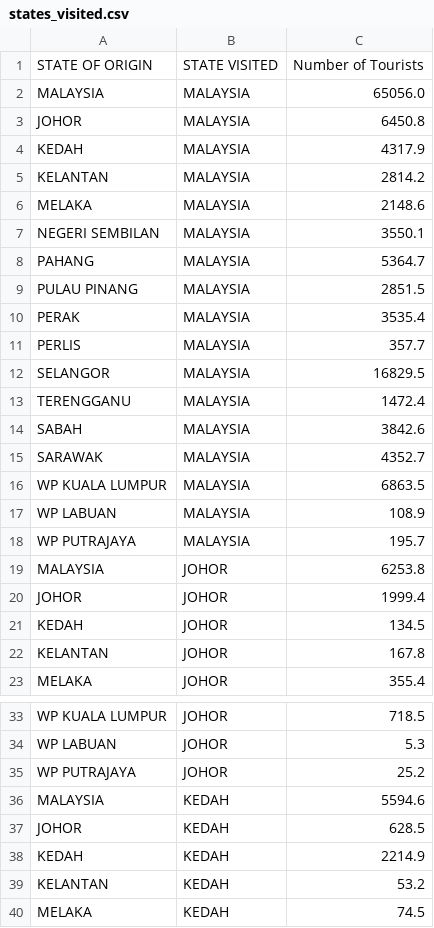
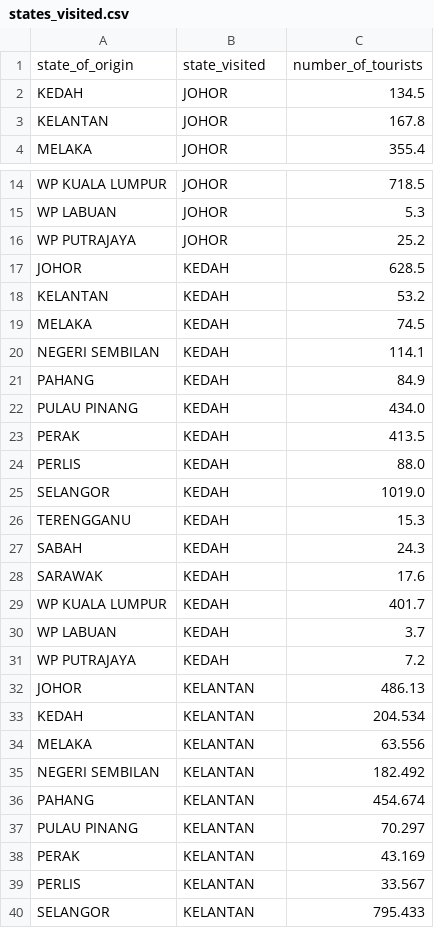
Before and after one commit to amberphy/FIT3179, a CSV file: datasets/states_visited.csv, drawn as a sheet; only a part is shown, gaps mark what is left out; the shorter side is filled out with more unchanged rows; the diff covers the shown part only.

Commit message:
Update to dataset

```diff
--- a/datasets/states_visited.csv
+++ b/datasets/states_visited.csv
@@ -1,21 +1,2 @@
-STATE OF ORIGIN,STATE VISITED,Number of Tourists
-MALAYSIA,MALAYSIA,65056.0
-JOHOR,MALAYSIA,6450.8
-KEDAH,MALAYSIA,4317.9
-KELANTAN,MALAYSIA,2814.2
-MELAKA,MALAYSIA,2148.6
-NEGERI SEMBILAN,MALAYSIA,3550.1
-PAHANG,MALAYSIA,5364.7
-PULAU PINANG,MALAYSIA,2851.5
-PERAK,MALAYSIA,3535.4
-PERLIS,MALAYSIA,357.7
-SELANGOR,MALAYSIA,16829.5
-TERENGGANU,MALAYSIA,1472.4
-SABAH,MALAYSIA,3842.6
-SARAWAK,MALAYSIA,4352.7
-WP KUALA LUMPUR,MALAYSIA,6863.5
-WP LABUAN,MALAYSIA,108.9
-WP PUTRAJAYA,MALAYSIA,195.7
-MALAYSIA,JOHOR,6253.8
-JOHOR,JOHOR,1999.4
+state_of_origin,state_visited,number_of_tourists
 KEDAH,JOHOR,134.5
@@ -35,5 +16,3 @@ WP LABUAN,JOHOR,5.3
 WP PUTRAJAYA,JOHOR,25.2
-MALAYSIA,KEDAH,5594.6
 JOHOR,KEDAH,628.5
-KEDAH,KEDAH,2214.9
 KELANTAN,KEDAH,53.2
```
Also changed, not shown: 28 removed rows and 2 edited cells elsewhere in this file, 2 other files.
